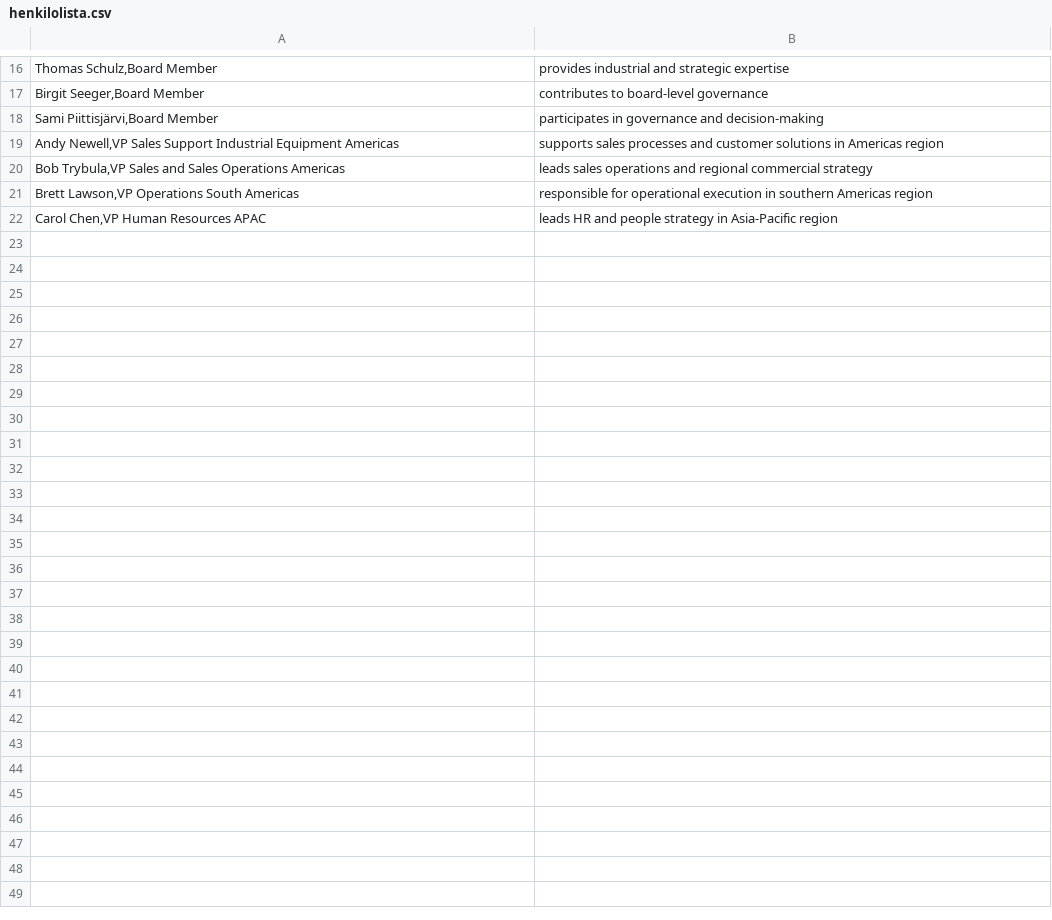
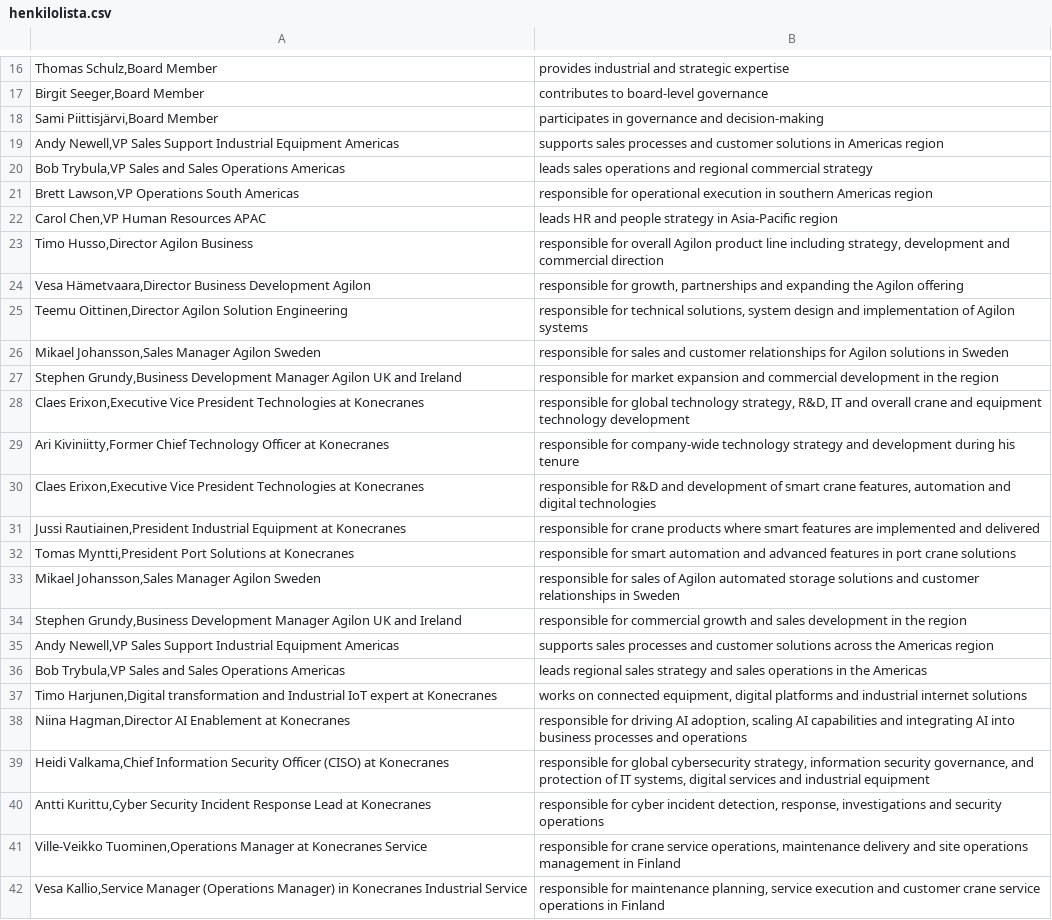
Before and after one commit to ideanikkaritotti/demo-sivut, a CSV file: henkilolista.csv, drawn as a sheet; only a part is shown, gaps mark what is left out; the diff covers the shown part only.

Commit message:
Update henkilolista.csv

```diff
--- a/henkilolista.csv
+++ b/henkilolista.csv
@@ -22 +22,21 @@ Brett Lawson,VP Operations South Americas; responsible for operational execution
 Carol Chen,VP Human Resources APAC; leads HR and people strategy in Asia-Pacific region
+Timo Husso,Director Agilon Business; responsible for overall Agilon product line including strategy, development and commercial direction
+Vesa Hämetvaara,Director Business Development Agilon; responsible for growth, partnerships and expanding the Agilon offering
+Teemu Oittinen,Director Agilon Solution Engineering; responsible for technical solutions, system design and implementation of Agilon systems
+Mikael Johansson,Sales Manager Agilon Sweden; responsible for sales and customer relationships for Agilon solutions in Sweden
+Stephen Grundy,Business Development Manager Agilon UK and Ireland; responsible for market expansion and commercial development in the region
+Claes Erixon,Executive Vice President Technologies at Konecranes; responsible for global technology strategy, R&D, IT and overall crane and equipment technology development
+Ari Kiviniitty,Former Chief Technology Officer at Konecranes; responsible for company-wide technology strategy and development during his tenure
+Claes Erixon,Executive Vice President Technologies at Konecranes; responsible for R&D and development of smart crane features, automation and digital technologies
+Jussi Rautiainen,President Industrial Equipment at Konecranes; responsible for crane products where smart features are implemented and delivered
+Tomas Myntti,President Port Solutions at Konecranes; responsible for smart automation and advanced features in port crane solutions
+Mikael Johansson,Sales Manager Agilon Sweden; responsible for sales of Agilon automated storage solutions and customer relationships in Sweden
+Stephen Grundy,Business Development Manager Agilon UK and Ireland; responsible for commercial growth and sales development in the region
+Andy Newell,VP Sales Support Industrial Equipment Americas; supports sales processes and customer solutions across the Americas region
+Bob Trybula,VP Sales and Sales Operations Americas; leads regional sales strategy and sales operations in the Americas
+Timo Harjunen,Digital transformation and Industrial IoT expert at Konecranes; works on connected equipment, digital platforms and industrial internet solutions
+Niina Hagman,Director AI Enablement at Konecranes; responsible for driving AI adoption, scaling AI capabilities and integrating AI into business processes and operations
+Heidi Valkama,Chief Information Security Officer (CISO) at Konecranes; responsible for global cybersecurity strategy, information security governance, and protection of IT systems, digital services and industrial equipment
+Antti Kurittu,Cyber Security Incident Response Lead at Konecranes; responsible for cyber incident detection, response, investigations and security operations
+Ville-Veikko Tuominen,Operations Manager at Konecranes Service; responsible for crane service operations, maintenance delivery and site operations management in Finland
+Vesa Kallio,Service Manager (Operations Manager) in Konecranes Industrial Service; responsible for maintenance planning, service execution and customer crane service operations in Finland
```
Also changed, not shown: 12 added rows elsewhere in this file.
